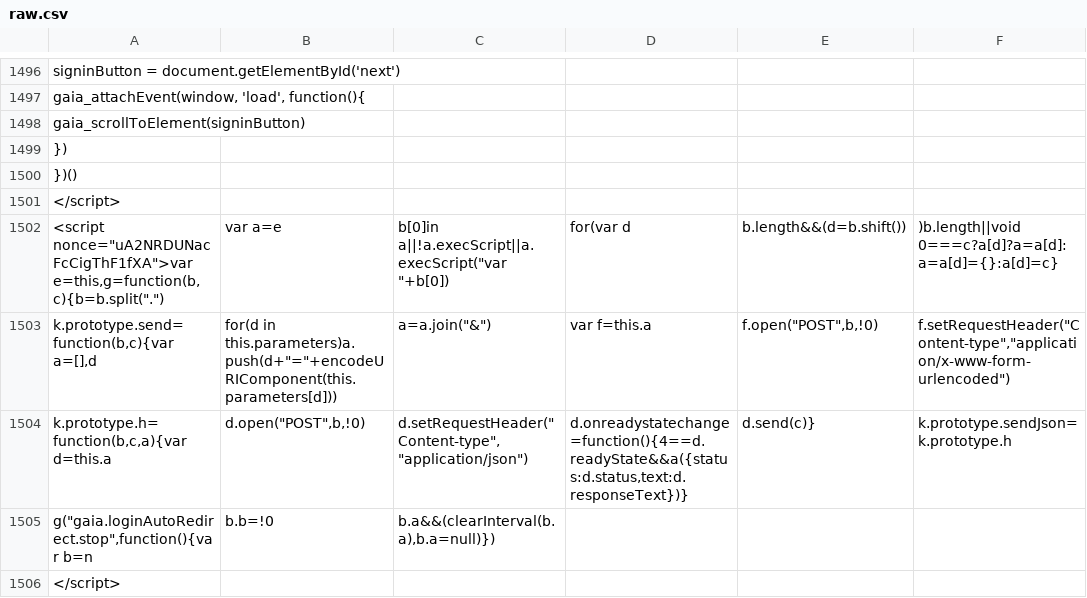
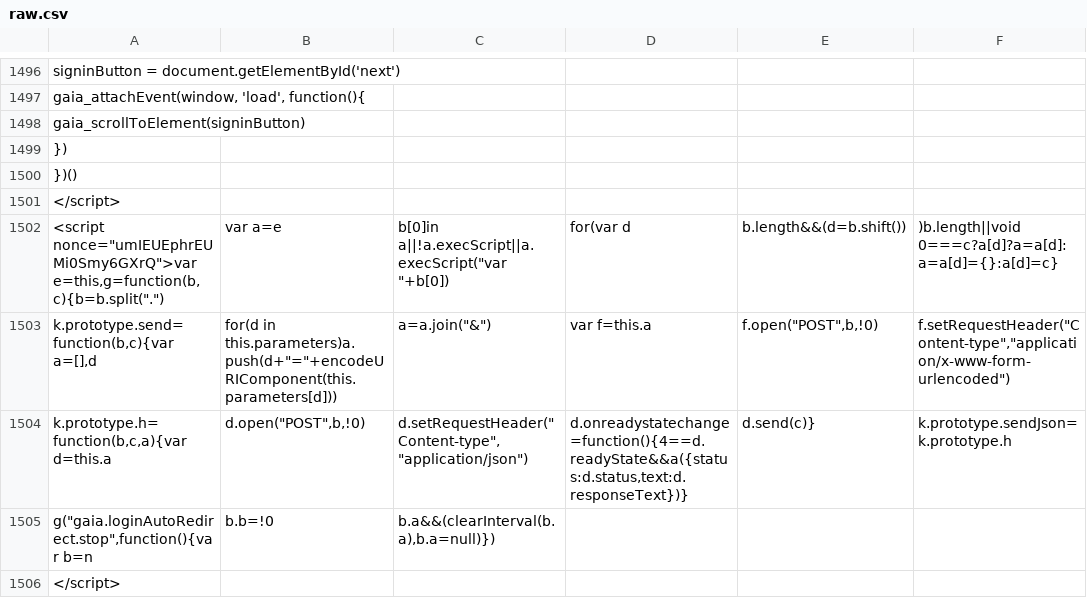
Before and after one commit to anjuspace/covid19, a CSV file: data/india-data/raw.csv, drawn as a sheet; only a part is shown, gaps mark what is left out; the diff covers the shown part only; the diff names each change by its address in the sheet, - before the commit and + after, or states it on an @@ line.

Commit message:
update data

```diff
--- a/data/india-data/raw.csv
+++ b/data/india-data/raw.csv
-A1502: <script nonce="uA2NRDUNacFcCigThF1fXA">var e=this,g=function(b,c){b=b.split(".")
+A1502: <script nonce="umIEUEphrEUMi0Smy6GXrQ">var e=this,g=function(b,c){b=b.split(".")
```
Also changed, not shown: 11 edited cells elsewhere in this file, 3 other files.
